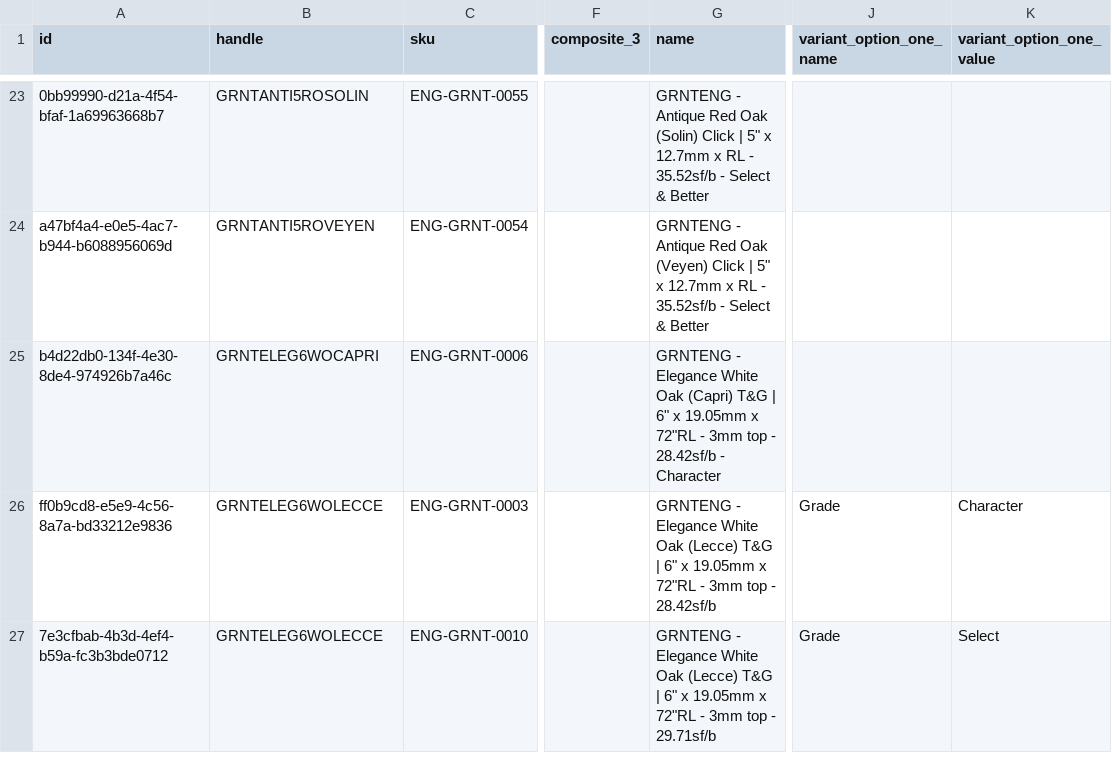
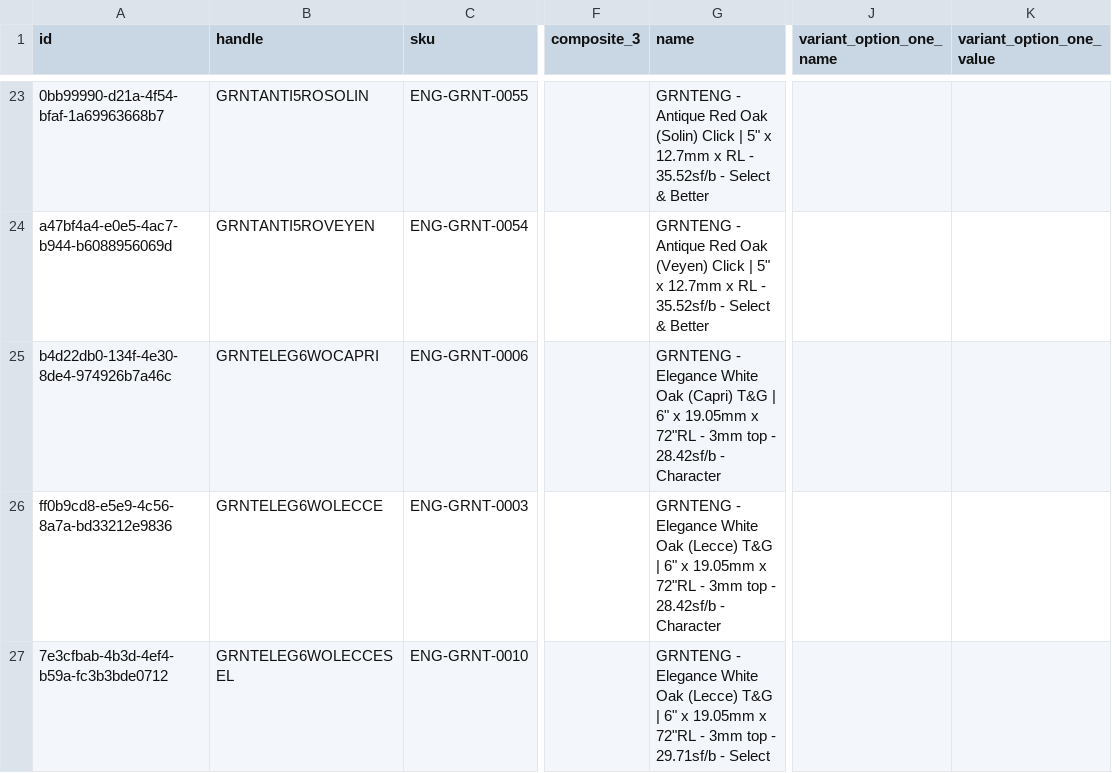
Before and after one commit to albertngo/titan-agents-repo, a CSV file: ingest/2026-09-03/greentouch_ls_upload_2026-09-03.csv, drawn as a sheet; only a part is shown, gaps mark what is left out; the diff covers the shown part only; the diff names each change by its address in the sheet, - before the commit and + after, or states it on an @@ line.

```diff
--- a/ingest/2026-09-03/greentouch_ls_upload_2026-09-03.csv
+++ b/ingest/2026-09-03/greentouch_ls_upload_2026-09-03.csv
-G26 (name): …- 28.42sf/b
+G26 (name): …- 28.42sf/b - Character
-J26:J27 (variant_option_one_name): Grade
+J26:J27 (variant_option_one_name): (empty)
-K26 (variant_option_one_value): Character
+K26 (variant_option_one_value): (empty)
-B27 (handle): GRNTELEG6WOLECCE
+B27 (handle): GRNTELEG6WOLECCESEL
-G27 (name): …- 29.71sf/b
+G27 (name): …- 29.71sf/b - Select
-K27 (variant_option_one_value): Select
+K27 (variant_option_one_value): (empty)
```
Also changed, not shown: 9 edited cells elsewhere in this file.
